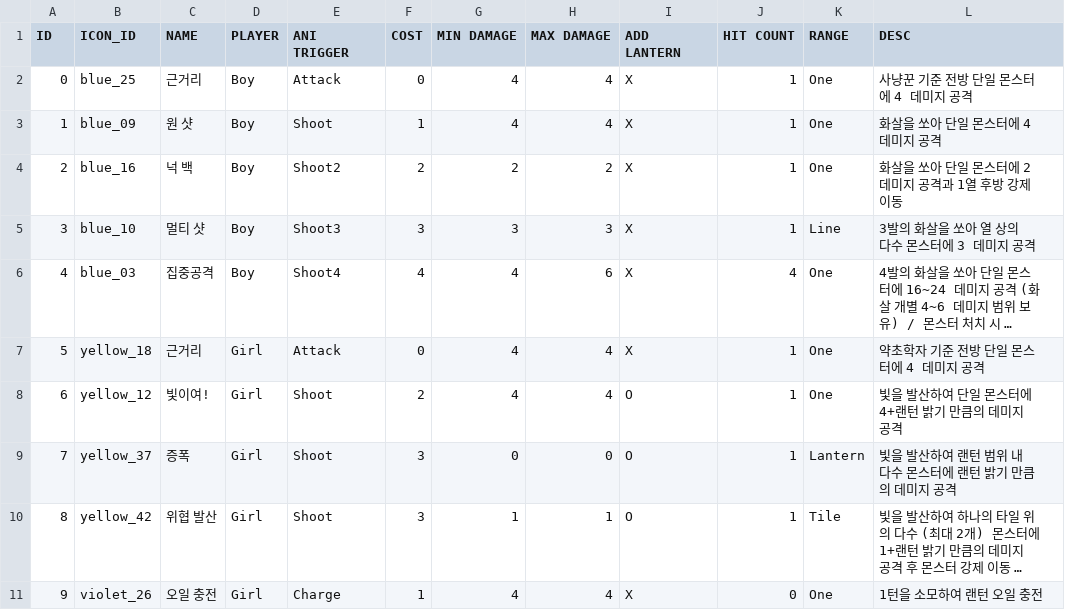
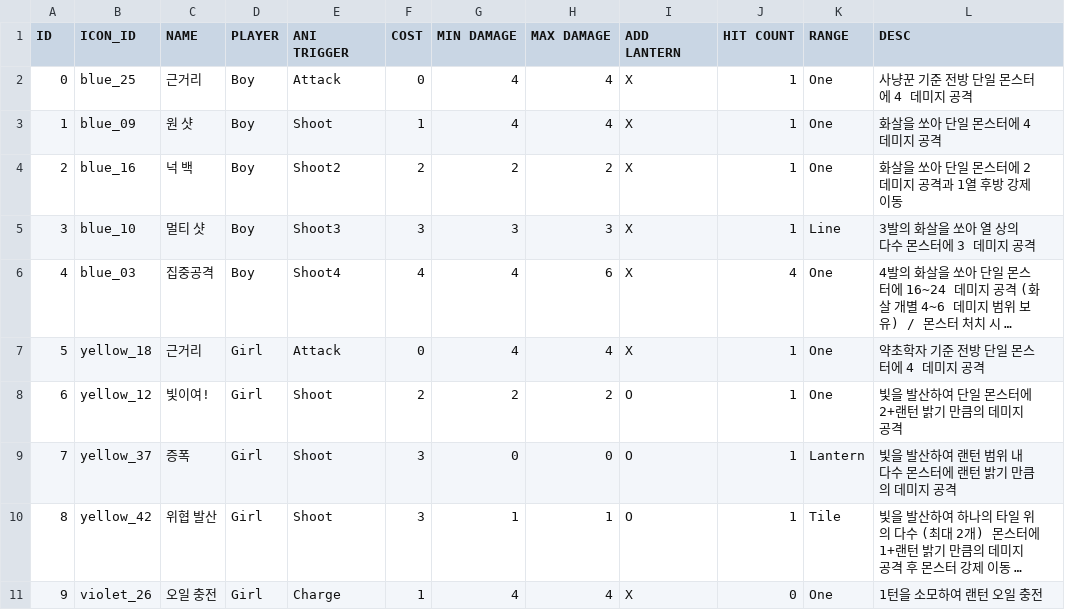
Before and after one commit to 12tg12tg/NeverlandForest, a CSV file: Assets/Resources/Tables/PlayerSkillTable.csv, drawn as a sheet; long unchanged cells end in ….

```diff
--- a/Assets/Resources/Tables/PlayerSkillTable.csv
+++ b/Assets/Resources/Tables/PlayerSkillTable.csv
@@ -7,3 +7,3 @@
 5,yellow_18,근거리,Girl,Attack,0,4,4,X,1,One,약초학자 기준 전방 단일 몬스터에 4 데미지 공격
-6,yellow_12,빛이여!,Girl,Shoot,2,4,4,O,1,One,빛을 발산하여 단일 몬스터에 4+랜턴 밝기 만큼의 데미지 공격
+6,yellow_12,빛이여!,Girl,Shoot,2,2,2,O,1,One,빛을 발산하여 단일 몬스터에 2+랜턴 밝기 만큼의 데미지 공격
 7,yellow_37,증폭,Girl,Shoot,3,0,0,O,1,Lantern,빛을 발산하여 랜턴 범위 내 다수 몬스터에 랜턴 밝기 만큼의 데미지 공격
```
Also changed, not shown: Assets/Resources/Tables/MonsterTable.csv, 6 other files.
